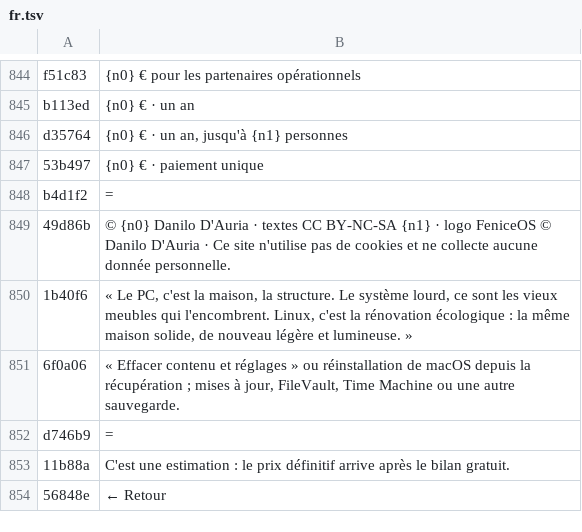
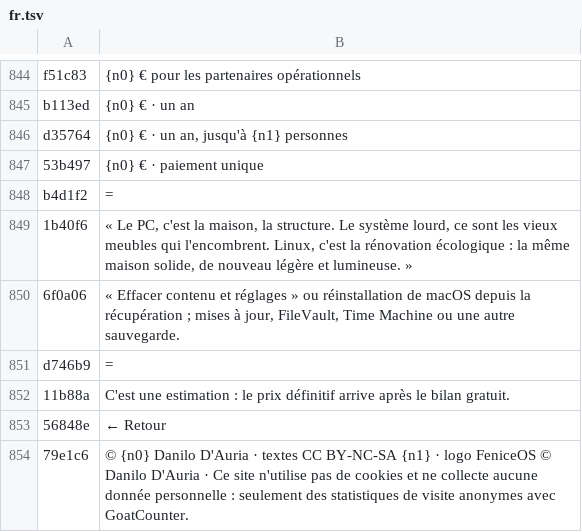
Before and after one commit to danilodauria/danilodauria.github.io, a TSV file: i18n/fonti/fr.tsv, drawn as a sheet; only a part is shown, gaps mark what is left out; removed rows and columns are numbered as before the commit, all else as after; the diff names each change by its address in the sheet, - before the commit and + after, or states it on an @@ line.

```diff
--- a/i18n/fonti/fr.tsv
+++ b/i18n/fonti/fr.tsv
-row 849: 49d86b | © {n0} Danilo D'Auria · textes CC BY-NC-SA {n1} · logo FeniceOS © Danilo D'Auria · Ce site n'utilise pas de cookies et ne collecte aucune donnée personnelle.
+row 854: 79e1c6 | © {n0} Danilo D'Auria · textes CC BY-NC-SA {n1} · logo FeniceOS © Danilo D'Auria · Ce site n'utilise pas de cookies et ne collecte aucune donnée personnelle : seulement des statistiques de visite anonymes avec GoatCounter.
```
Also changed, not shown: i18n/fonti/de.tsv, i18n/fonti/en.tsv, 9 other files.
